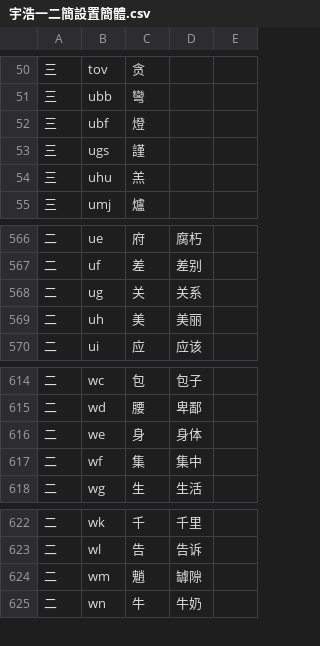
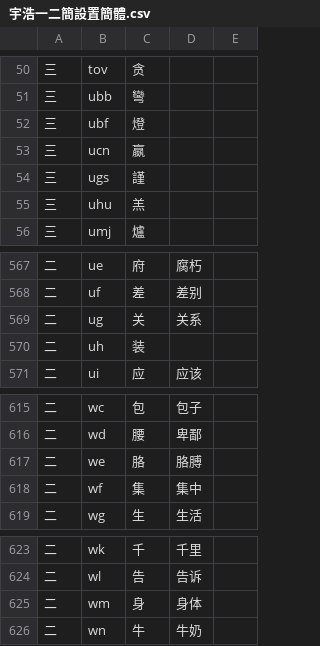
Before and after one commit to forFudan/yuhao, a CSV file: beta/generator/宇浩一二簡設置簡體.csv, drawn as a sheet; only a part is shown, gaps mark what is left out.

```diff
--- a/beta/generator/宇浩一二簡設置簡體.csv
+++ b/beta/generator/宇浩一二簡設置簡體.csv
@@ -52,2 +52,3 @@
 三,ubf,燈,,
+三,ucn,嬴,,
 三,ugs,謹,,
@@ -568,3 +569,3 @@
 二,ug,关,关系,
-二,uh,美,美丽,
+二,uh,装,,
 二,ui,应,应该,
@@ -615,3 +616,3 @@
 二,wd,腰,卑鄙,
-二,we,身,身体,
+二,we,胳,胳膊,
 二,wf,集,集中,
@@ -623,3 +624,3 @@
 二,wl,告,告诉,
-二,wm,魈,罅隙,
+二,wm,身,身体,
 二,wn,牛,牛奶,
```
Also changed, not shown: beta/chaifen/宇浩字根码位映射表.csv, beta/generator/宇浩一二簡設置繁體.csv, 37 other files.
